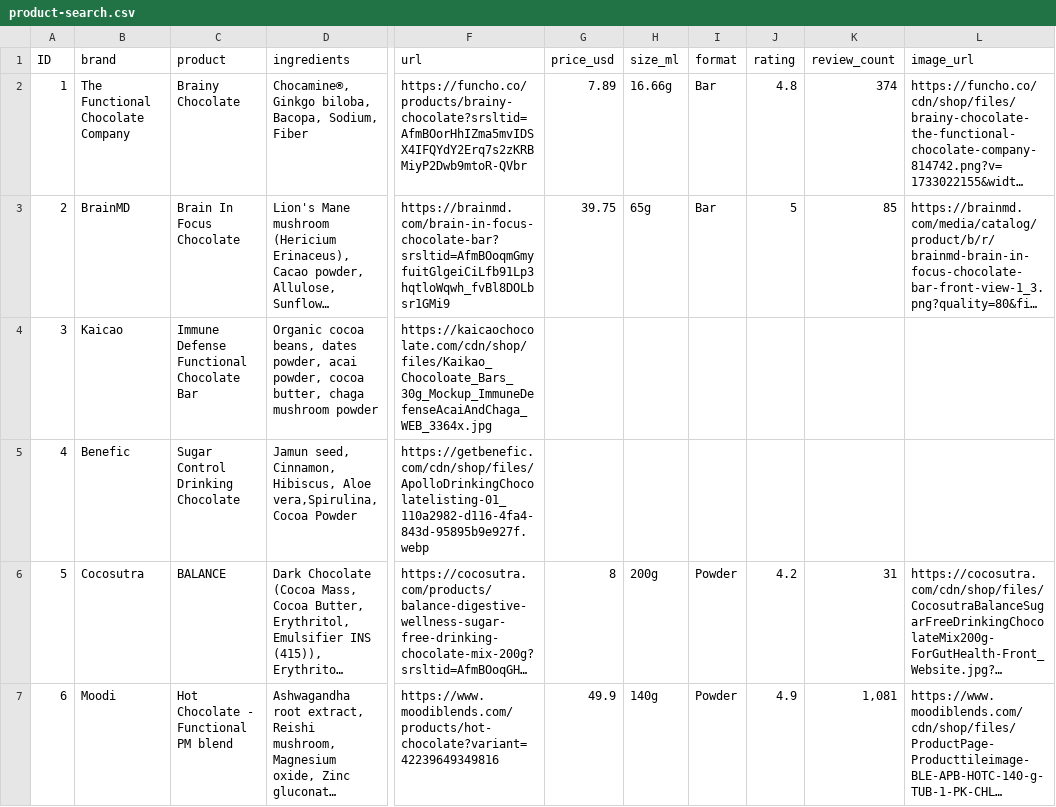
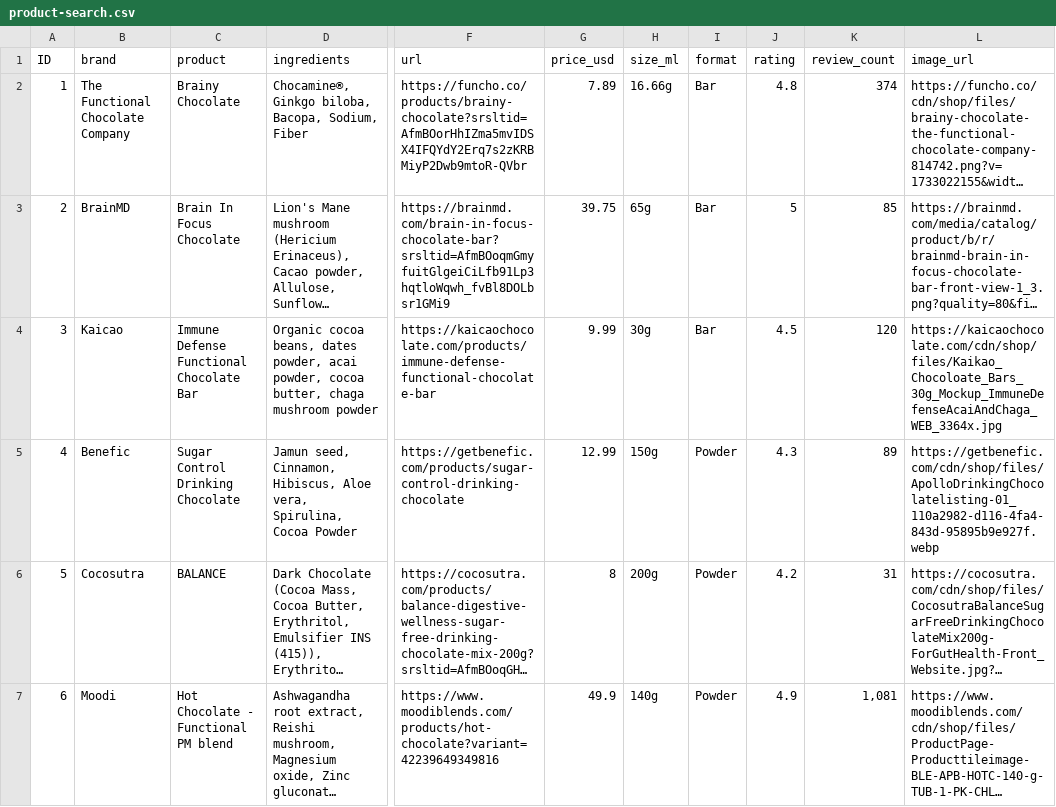
Before and after one commit to Zeira-AI/workflow-data, a CSV file: public/data/ferrero-chocolate/product-search.csv, drawn as a sheet; only a part is shown, gaps mark what is left out; long unchanged cells end in …; the diff names each change by its address in the sheet, - before the commit and + after, or states it on an @@ line.

Commit message:
fix: ferrero chocolate product search

```diff
--- a/public/data/ferrero-chocolate/product-search.csv
+++ b/public/data/ferrero-chocolate/product-search.csv
-F4 (url): https://kaicaochocolate.com/cdn/shop/files/Kaikao_Chocoloate_Bars_30g_Mockup_ImmuneDefenseAcaiAndChaga_WEB_3364x.jpg
+F4 (url): https://kaicaochocolate.com/products/immune-defense-functional-chocolate-bar
-G4 (price_usd): (empty)
+G4 (price_usd): 9.99
-H4 (size_ml): (empty)
+H4 (size_ml): 30g
-I4 (format): (empty)
+I4 (format): Bar
-J4 (rating): (empty)
+J4 (rating): 4.5
-K4 (review_count): (empty)
+K4 (review_count): 120
-L4 (image_url): (empty)
+L4 (image_url): https://kaicaochocolate.com/cdn/shop/files/Kaikao_Chocoloate_Bars_30g_Mockup_ImmuneDefenseAcaiAndChaga_WEB_3364x.jpg
-D5 (ingredients): …Hibiscus, Aloe vera,Spirulina, Cocoa Powder
+D5 (ingredients): …Hibiscus, Aloe vera, Spirulina, Cocoa Powder
-F5 (url): https://getbenefic.com/cdn/shop/files/ApolloDrinkingChocolatelisting-01_110a2982-d116-4fa4-843d-95895b9e927f.webp
+F5 (url): https://getbenefic.com/products/sugar-control-drinking-chocolate
-G5 (price_usd): (empty)
+G5 (price_usd): 12.99
-H5 (size_ml): (empty)
+H5 (size_ml): 150g
-I5 (format): (empty)
+I5 (format): Powder
-J5 (rating): (empty)
+J5 (rating): 4.3
-K5 (review_count): (empty)
+K5 (review_count): 89
-L5 (image_url): (empty)
+L5 (image_url): https://getbenefic.com/cdn/shop/files/ApolloDrinkingChocolatelisting-01_110a2982-d116-4fa4-843d-95895b9e927f.webp
```
